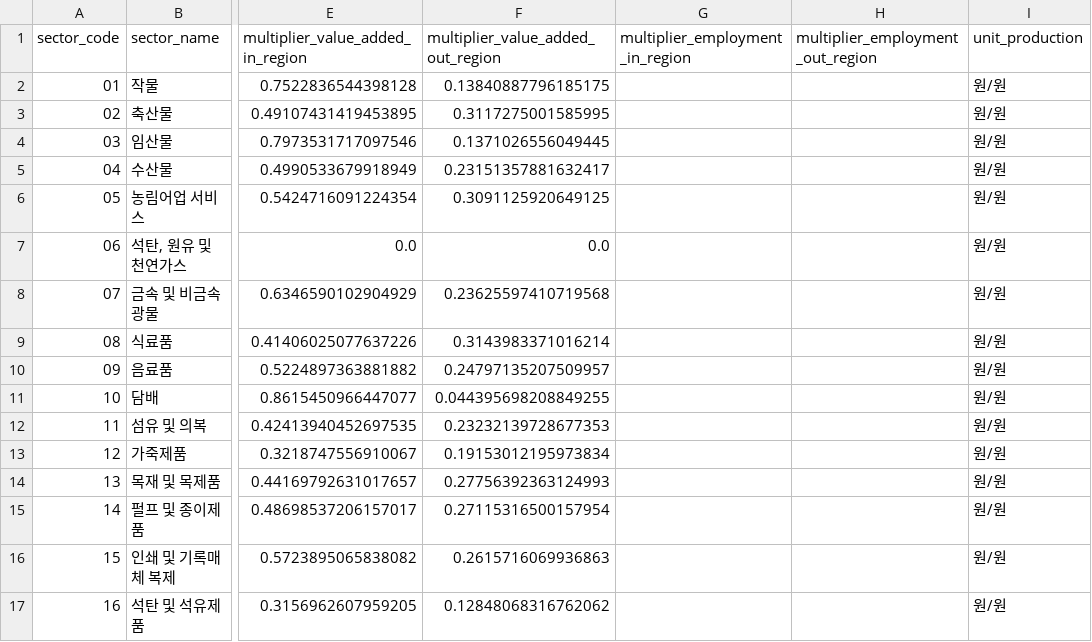
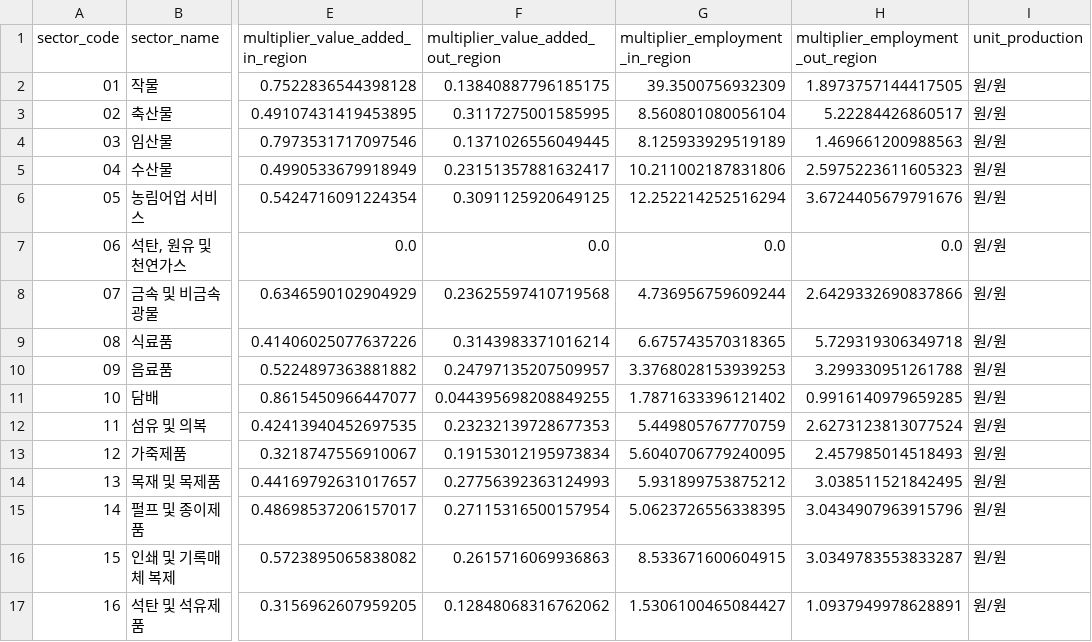
Before and after one commit to z0nam/korea-rio-mcp, a CSV file: src/rio_mcp/data/coefficients/induce_coef_경기_2020_중분류.csv, drawn as a sheet; only a part is shown, gaps mark what is left out; the diff covers the shown part only; the diff names each change by its address in the sheet, - before the commit and + after, or states it on an @@ line.

```diff
--- a/src/rio_mcp/data/coefficients/induce_coef_경기_2020_중분류.csv
+++ b/src/rio_mcp/data/coefficients/induce_coef_경기_2020_중분류.csv
-G2 (multiplier_employment_in_region): (empty)
+G2 (multiplier_employment_in_region): 39.3500756932309
-H2 (multiplier_employment_out_region): (empty)
+H2 (multiplier_employment_out_region): 1.8973757144417505
-G3 (multiplier_employment_in_region): (empty)
+G3 (multiplier_employment_in_region): 8.560801080056104
-H3 (multiplier_employment_out_region): (empty)
+H3 (multiplier_employment_out_region): 5.22284426860517
-G4 (multiplier_employment_in_region): (empty)
+G4 (multiplier_employment_in_region): 8.125933929519189
-H4 (multiplier_employment_out_region): (empty)
+H4 (multiplier_employment_out_region): 1.469661200988563
-G5 (multiplier_employment_in_region): (empty)
+G5 (multiplier_employment_in_region): 10.211002187831806
-H5 (multiplier_employment_out_region): (empty)
+H5 (multiplier_employment_out_region): 2.5975223611605323
-G6 (multiplier_employment_in_region): (empty)
+G6 (multiplier_employment_in_region): 12.252214252516294
-H6 (multiplier_employment_out_region): (empty)
+H6 (multiplier_employment_out_region): 3.6724405679791676
-G7 (multiplier_employment_in_region): (empty)
+G7 (multiplier_employment_in_region): 0.0
-H7 (multiplier_employment_out_region): (empty)
+H7 (multiplier_employment_out_region): 0.0
-G8 (multiplier_employment_in_region): (empty)
+G8 (multiplier_employment_in_region): 4.736956759609244
-H8 (multiplier_employment_out_region): (empty)
+H8 (multiplier_employment_out_region): 2.6429332690837866
-G9 (multiplier_employment_in_region): (empty)
+G9 (multiplier_employment_in_region): 6.675743570318365
-H9 (multiplier_employment_out_region): (empty)
+H9 (multiplier_employment_out_region): 5.729319306349718
-G10 (multiplier_employment_in_region): (empty)
+G10 (multiplier_employment_in_region): 3.3768028153939253
-H10 (multiplier_employment_out_region): (empty)
+H10 (multiplier_employment_out_region): 3.299330951261788
-G11 (multiplier_employment_in_region): (empty)
+G11 (multiplier_employment_in_region): 1.7871633396121402
-H11 (multiplier_employment_out_region): (empty)
+H11 (multiplier_employment_out_region): 0.9916140979659285
-G12 (multiplier_employment_in_region): (empty)
+G12 (multiplier_employment_in_region): 5.449805767770759
-H12 (multiplier_employment_out_region): (empty)
+H12 (multiplier_employment_out_region): 2.6273123813077524
-G13 (multiplier_employment_in_region): (empty)
+G13 (multiplier_employment_in_region): 5.6040706779240095
-H13 (multiplier_employment_out_region): (empty)
+H13 (multiplier_employment_out_region): 2.457985014518493
-G14 (multiplier_employment_in_region): (empty)
+G14 (multiplier_employment_in_region): 5.931899753875212
-H14 (multiplier_employment_out_region): (empty)
+H14 (multiplier_employment_out_region): 3.038511521842495
-G15 (multiplier_employment_in_region): (empty)
+G15 (multiplier_employment_in_region): 5.0623726556338395
-H15 (multiplier_employment_out_region): (empty)
+H15 (multiplier_employment_out_region): 3.0434907963915796
-G16 (multiplier_employment_in_region): (empty)
+G16 (multiplier_employment_in_region): 8.533671600604915
-H16 (multiplier_employment_out_region): (empty)
+H16 (multiplier_employment_out_region): 3.0349783553833287
-G17 (multiplier_employment_in_region): (empty)
+G17 (multiplier_employment_in_region): 1.5306100465084427
-H17 (multiplier_employment_out_region): (empty)
+H17 (multiplier_employment_out_region): 1.0937949978628891
```
Also changed, not shown: 134 edited cells elsewhere in this file, src/rio_mcp/data/coefficients/induce_coef_경남_2020_중분류.csv, src/rio_mcp/data/coefficients/induce_coef_경북_2020_중분류.csv, 16 other files.
